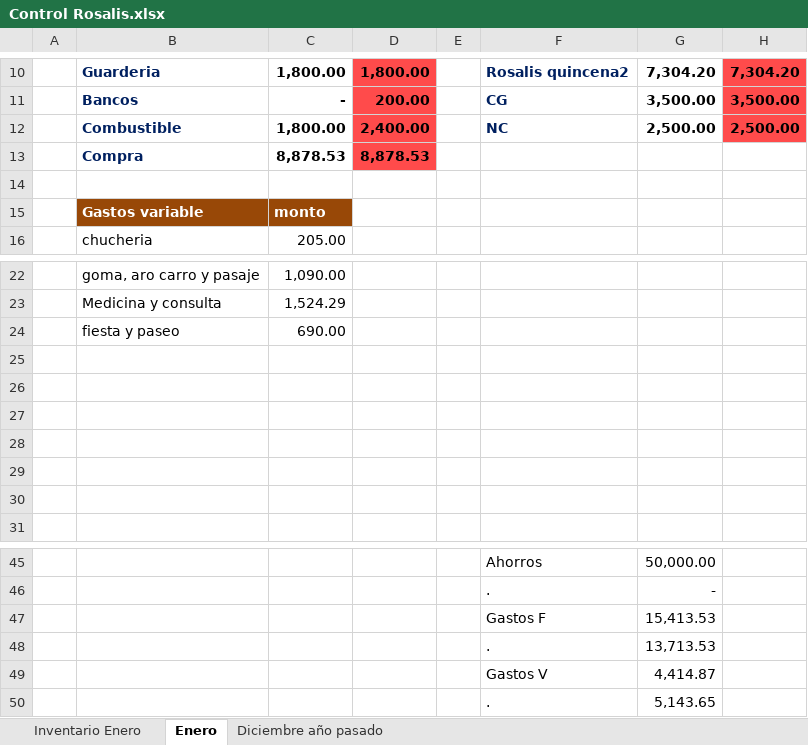
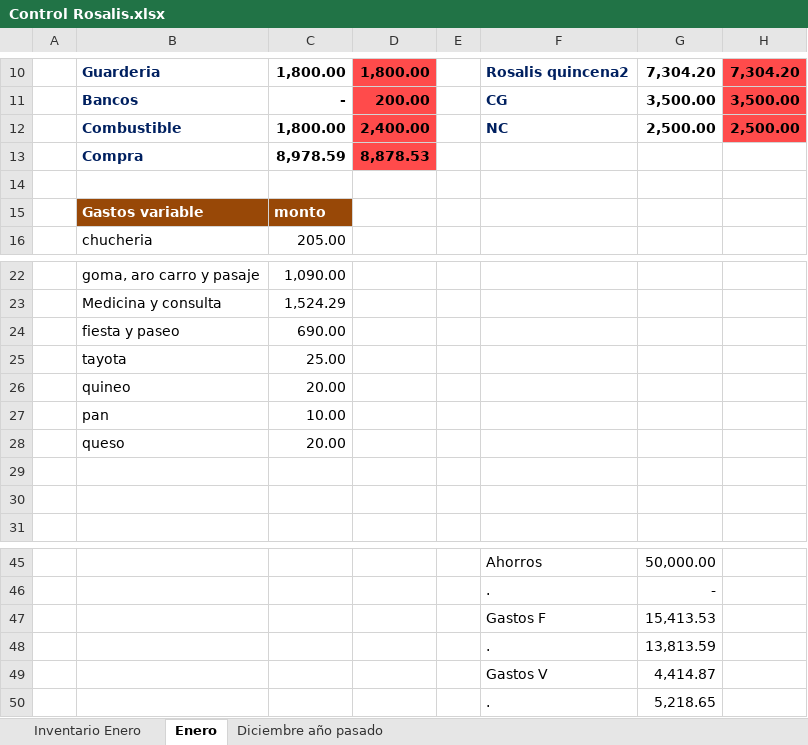
Before and after one commit to Adelson-org/utilitario, an Excel workbook: Control Rosalis.xlsx, sheet Enero, drawn as a sheet; only a part is shown, gaps mark what is left out; values as stored, in another font and other column widths than the file's, no borders; charts and pictures not drawn; the diff names each change by its address in the sheet, - before the commit and + after, or states it on an @@ line.

Commit message:
230119

```diff
--- a/Control Rosalis.xlsx (sheet Enero)
+++ b/Control Rosalis.xlsx (sheet Enero)
-C13: 8,878.53
+C13: 8,978.59
-row 25: (empty)
+row 25:  | tayota | 25.00
-row 26: (empty)
+row 26:  | quineo | 20.00
-row 27: (empty)
+row 27:  | pan | 10.00
-row 28: (empty)
+row 28:  | queso | 20.00
-G48: 13,713.53
+G48: 13,813.59
-G50: 5,143.65
+G50: 5,218.65
```
Also changed, not shown: charts or pictures.
